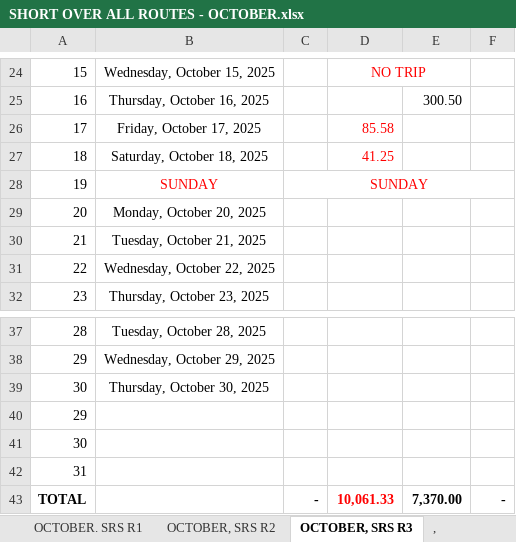
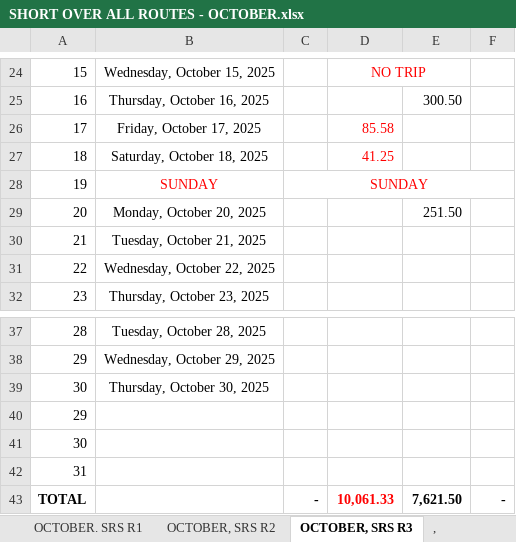
Before and after one commit to fliqlo/GBDS, an Excel workbook: GBDS OCTOBER FILES 2025/SHORT OVER ALL ROUTES - OCTOBER.xlsx, sheet OCTOBER, SRS R3, drawn as a sheet; only a part is shown, gaps mark what is left out; values as stored, in another font and other column widths than the file's, no borders; the diff names each change by its address in the sheet, - before the commit and + after, or states it on an @@ line.

Commit message:
GBDS OCTOBER 2025 FILES | UPDATED FILES

```diff
--- a/GBDS OCTOBER FILES 2025/SHORT OVER ALL ROUTES - OCTOBER.xlsx (sheet OCTOBER, SRS R3)
+++ b/GBDS OCTOBER FILES 2025/SHORT OVER ALL ROUTES - OCTOBER.xlsx (sheet OCTOBER, SRS R3)
-E29: (empty)
+E29: 251.50
-E43: 7,370.00
+E43: 7,621.50
```
Also changed, not shown: sheet OCTOBER, SRS R2, sheet OCTOBER. SRS R1.
